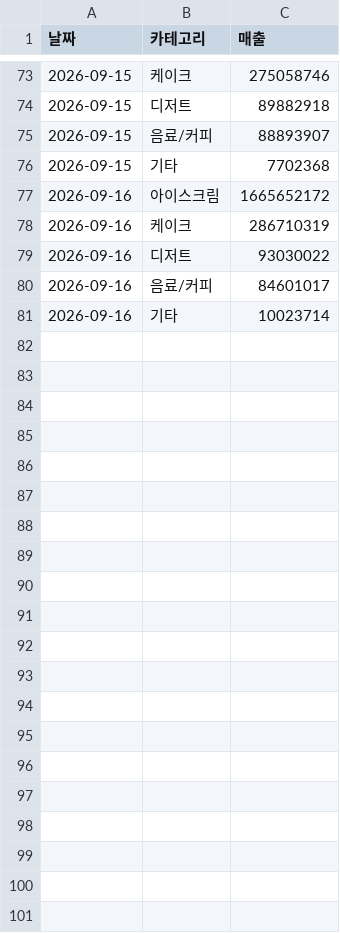
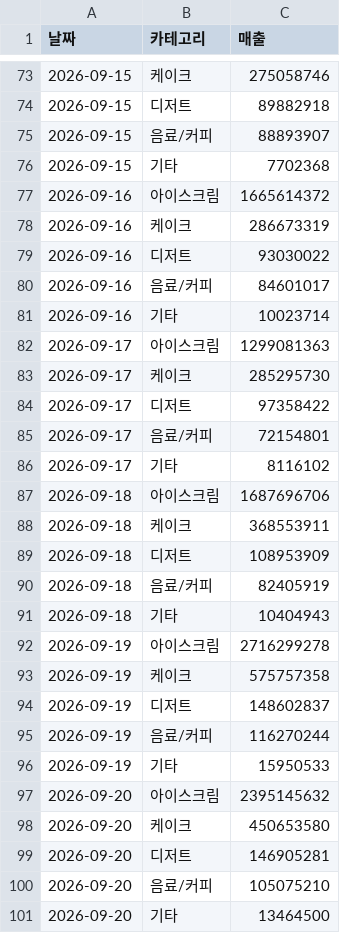
Before and after one commit to awonspc-genius/workshopsurvey, a CSV file: data/daily.csv, drawn as a sheet; only a part is shown, gaps mark what is left out.

```diff
--- a/data/daily.csv
+++ b/data/daily.csv
@@ -76,4 +76,4 @@
 2026-09-15,기타,7702368
-2026-09-16,아이스크림,1665652172
-2026-09-16,케이크,286710319
+2026-09-16,아이스크림,1665614372
+2026-09-16,케이크,286673319
 2026-09-16,디저트,93030022
@@ -81 +81,21 @@
 2026-09-16,기타,10023714
+2026-09-17,아이스크림,1299081363
+2026-09-17,케이크,285295730
+2026-09-17,디저트,97358422
+2026-09-17,음료/커피,72154801
+2026-09-17,기타,8116102
+2026-09-18,아이스크림,1687696706
+2026-09-18,케이크,368553911
+2026-09-18,디저트,108953909
+2026-09-18,음료/커피,82405919
+2026-09-18,기타,10404943
+2026-09-19,아이스크림,2716299278
+2026-09-19,케이크,575757358
+2026-09-19,디저트,148602837
+2026-09-19,음료/커피,116270244
+2026-09-19,기타,15950533
+2026-09-20,아이스크림,2395145632
+2026-09-20,케이크,450653580
+2026-09-20,디저트,146905281
+2026-09-20,음료/커피,105075210
+2026-09-20,기타,13464500
```
Also changed, not shown: 2 other files.
